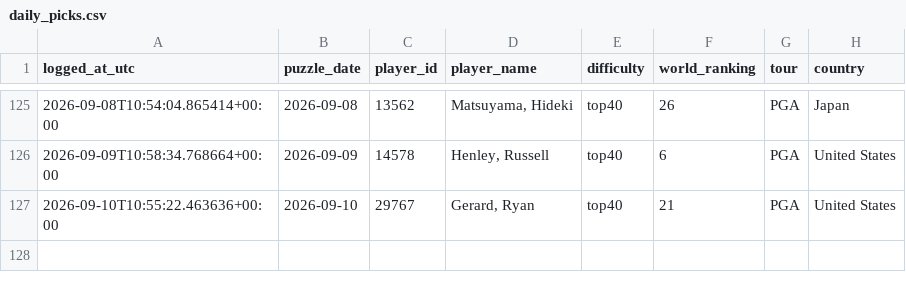
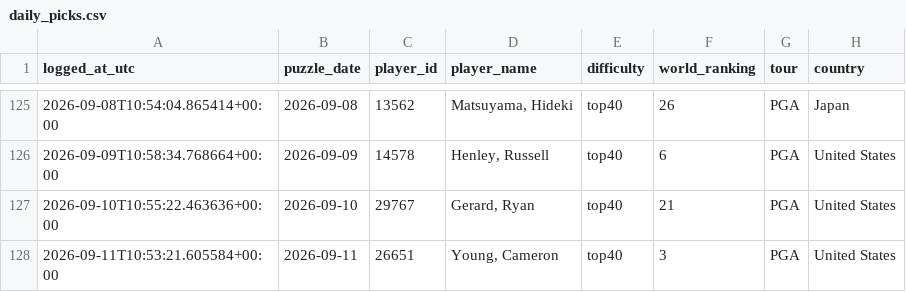
Before and after one commit to rosiekipling/pardle, a CSV file: data/daily_picks.csv, drawn as a sheet; only a part is shown, gaps mark what is left out.

```diff
--- a/data/daily_picks.csv
+++ b/data/daily_picks.csv
@@ -127 +127,2 @@ logged_at_utc,puzzle_date,player_id,player_name,difficulty,world_ranking,tour,co
 2026-09-10T10:55:22.463636+00:00,2026-09-10,29767,"Gerard, Ryan",top40,21,PGA,United States
+2026-09-11T10:53:21.605584+00:00,2026-09-11,26651,"Young, Cameron",top40,3,PGA,United States
```
